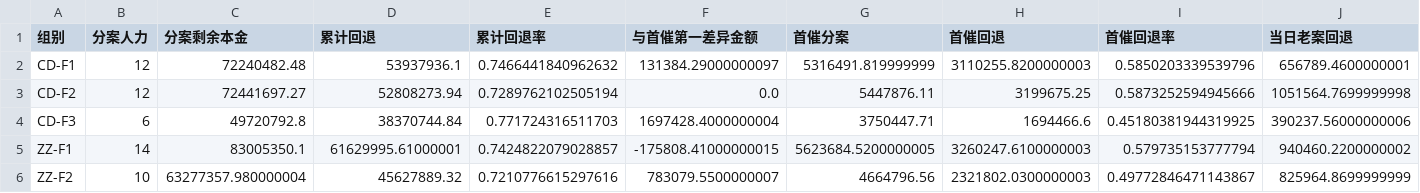
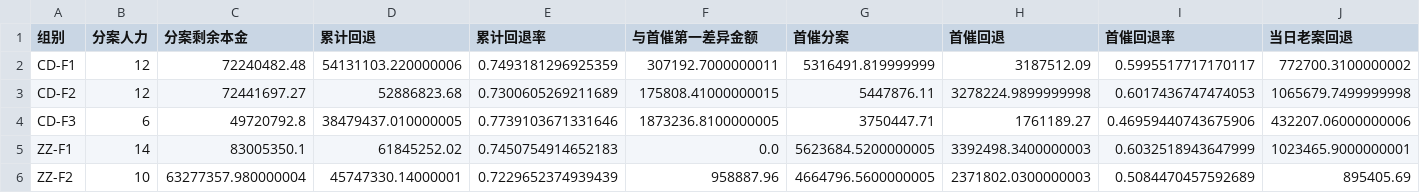
Before and after one commit to XY-liu87/loan-dashboard, a CSV file: 看板结果/category_group_常规.csv, drawn as a sheet; only a part is shown; the diff covers the shown part only.

```diff
--- a/看板结果/category_group_常规.csv
+++ b/看板结果/category_group_常规.csv
@@ -1,6 +1,6 @@
 组别,分案人力,分案剩余本金,累计回退,累计回退率,与首催第一差异金额,首催分案,首催回退,首催回退率,当日老案回退
-CD-F1,12,72240482.48,53937936.1,0.7466441840962632,131384.29000000097,5316491.819999999,3110255.8200000003,0.5850203339539796,656789.4600000001
-CD-F2,12,72441697.27,52808273.94,0.7289762102505194,0.0,5447876.11,3199675.25,0.5873252594945666,1051564.7699999998
-CD-F3,6,49720792.8,38370744.84,0.771724316511703,1697428.4000000004,3750447.71,1694466.6,0.45180381944319925,390237.56000000006
-ZZ-F1,14,83005350.1,61629995.61000001,0.7424822079028857,-175808.41000000015,5623684.5200000005,3260247.6100000003,0.579735153777794,940460.2200000002
-ZZ-F2,10,63277357.980000004,45627889.32,0.7210776615297616,783079.5500000007,4664796.56,2321802.0300000003,0.49772846471143867,825964.8699999999
+CD-F1,12,72240482.48,54131103.220000006,0.7493181296925359,307192.7000000011,5316491.819999999,3187512.09,0.5995517717170117,772700.3100000002
+CD-F2,12,72441697.27,52886823.68,0.7300605269211689,175808.41000000015,5447876.11,3278224.9899999998,0.6017436747474053,1065679.7499999998
+CD-F3,6,49720792.8,38479437.010000005,0.7739103671331646,1873236.8100000005,3750447.71,1761189.27,0.46959440743675906,432207.06000000006
+ZZ-F1,14,83005350.1,61845252.02,0.7450754914652183,0.0,5623684.5200000005,3392498.3400000003,0.6032518943647999,1023465.9000000001
+ZZ-F2,10,63277357.980000004,45747330.14000001,0.7229652374939439,958887.96,4664796.5600000005,2371802.0300000003,0.5084470457592689,895405.69
```
Also changed, not shown: 14 edited cells elsewhere in this file, 看板结果/category_group_大额.csv, 看板结果/category_group_小额.csv, 6 other files.
